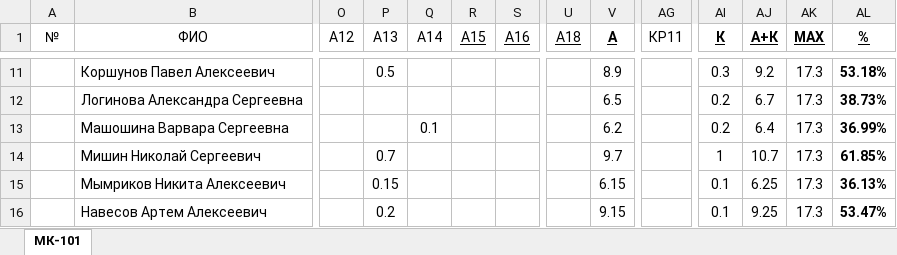
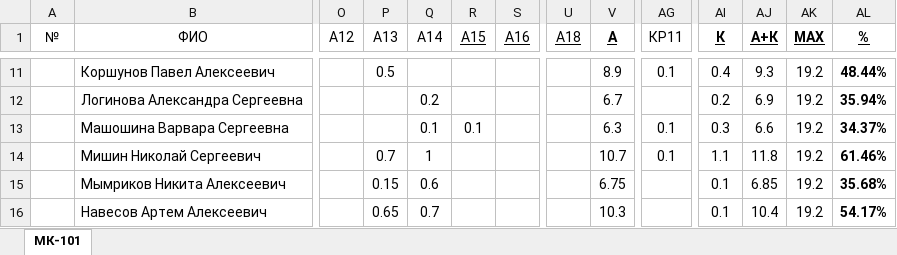
Before and after one commit to DorofeevKonstantin/1, an Excel workbook: Успеваемость.xlsx, sheet МК-101, drawn as a sheet; only a part is shown, gaps mark what is left out; values as stored, in another font and other column widths than the file's, no borders; the diff covers the shown part only; the diff names each change by its address in the sheet, - before the commit and + after, or states it on an @@ line.

```diff
--- a/Успеваемость.xlsx (sheet МК-101)
+++ b/Успеваемость.xlsx (sheet МК-101)
-AG11 (КР11): (empty)
+AG11 (КР11): 0.1
-AI11 (К): 0.3
+AI11 (К): 0.4
-AJ11 (А+К): 9.2
+AJ11 (А+К): 9.3
-AK11:AK16 (MAX): 17.3
+AK11:AK16 (MAX): 19.2
-AL11 (%): 53.18%
+AL11 (%): 48.44%
-Q12 (A14): (empty)
+Q12 (A14): 0.2
-V12 (А): 6.5
+V12 (А): 6.7
-AJ12 (А+К): 6.7
+AJ12 (А+К): 6.9
-AL12 (%): 38.73%
+AL12 (%): 35.94%
-R13 (А15): (empty)
+R13 (А15): 0.1
-V13 (А): 6.2
+V13 (А): 6.3
-AG13:AG14 (КР11): (empty)
+AG13:AG14 (КР11): 0.1
-AI13 (К): 0.2
+AI13 (К): 0.3
-AJ13 (А+К): 6.4
+AJ13 (А+К): 6.6
-AL13 (%): 36.99%
+AL13 (%): 34.37%
-Q14 (A14): (empty)
+Q14 (A14): 1
-V14 (А): 9.7
+V14 (А): 10.7
-AI14 (К): 1
+AI14 (К): 1.1
-AJ14 (А+К): 10.7
+AJ14 (А+К): 11.8
-AL14 (%): 61.85%
+AL14 (%): 61.46%
-Q15 (A14): (empty)
+Q15 (A14): 0.6
-V15 (А): 6.15
+V15 (А): 6.75
-AJ15 (А+К): 6.25
+AJ15 (А+К): 6.85
-AL15 (%): 36.13%
+AL15 (%): 35.68%
-P16 (A13): 0.2
+P16 (A13): 0.65
-Q16 (A14): (empty)
+Q16 (A14): 0.7
-V16 (А): 9.15
+V16 (А): 10.3
-AJ16 (А+К): 9.25
+AJ16 (А+К): 10.4
-AL16 (%): 53.47%
+AL16 (%): 54.17%
```
Also changed, not shown: 133 edited cells elsewhere in this sheet, 3 other files.
